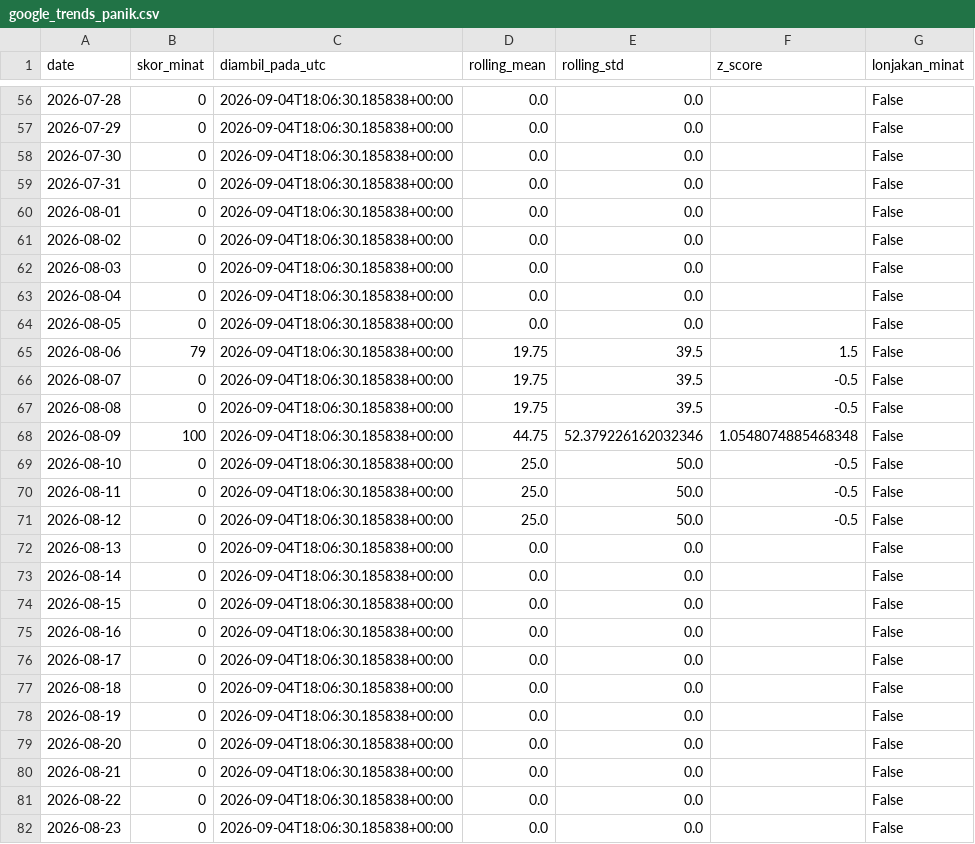
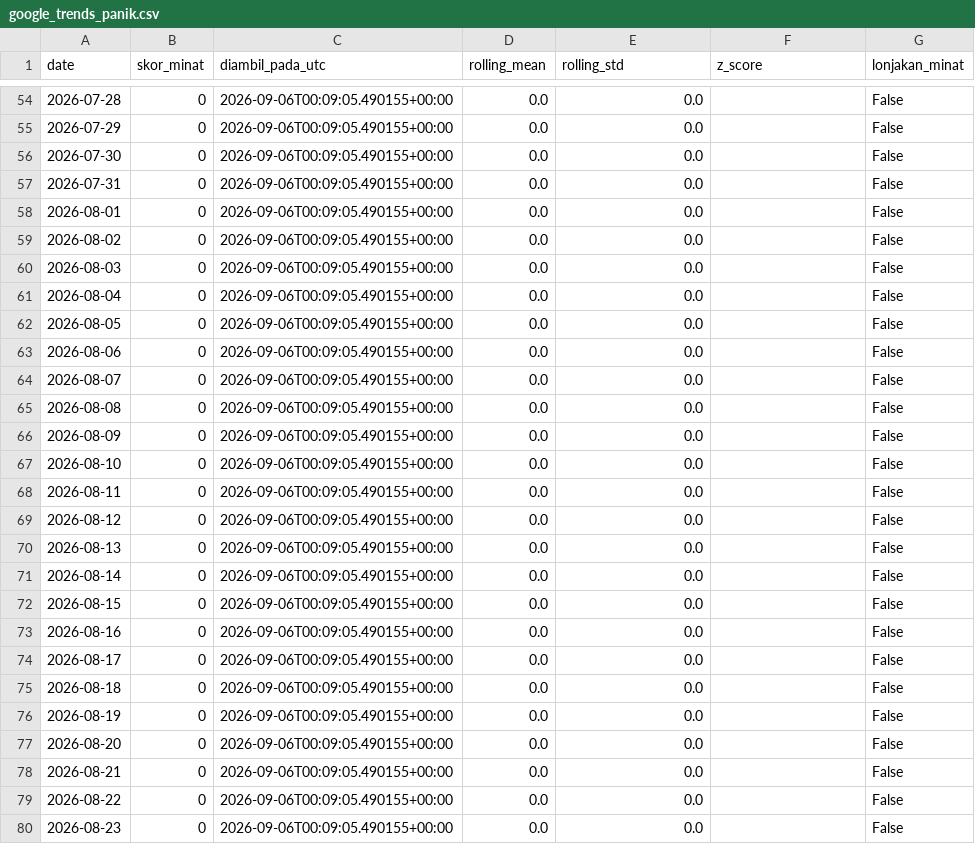
Before and after one commit to mrafiraamadhan/sigap-pangan-diy, a CSV file: data/google_trends_panik.csv, drawn as a sheet; only a part is shown, gaps mark what is left out; the diff covers the shown part only.

```diff
--- a/data/google_trends_panik.csv
+++ b/data/google_trends_panik.csv
@@ -56,27 +54,27 @@ date,skor_minat,diambil_pada_utc,rolling_mean,rolling_std,z_score,lonjakan_minat
-2026-07-28,0,2026-09-04T18:06:30.185838+00:00,0.0,0.0,,False
-2026-07-29,0,2026-09-04T18:06:30.185838+00:00,0.0,0.0,,False
-2026-07-30,0,2026-09-04T18:06:30.185838+00:00,0.0,0.0,,False
-2026-07-31,0,2026-09-04T18:06:30.185838+00:00,0.0,0.0,,False
-2026-08-01,0,2026-09-04T18:06:30.185838+00:00,0.0,0.0,,False
-2026-08-02,0,2026-09-04T18:06:30.185838+00:00,0.0,0.0,,False
-2026-08-03,0,2026-09-04T18:06:30.185838+00:00,0.0,0.0,,False
-2026-08-04,0,2026-09-04T18:06:30.185838+00:00,0.0,0.0,,False
-2026-08-05,0,2026-09-04T18:06:30.185838+00:00,0.0,0.0,,False
-2026-08-06,79,2026-09-04T18:06:30.185838+00:00,19.75,39.5,1.5,False
-2026-08-07,0,2026-09-04T18:06:30.185838+00:00,19.75,39.5,-0.5,False
-2026-08-08,0,2026-09-04T18:06:30.185838+00:00,19.75,39.5,-0.5,False
-2026-08-09,100,2026-09-04T18:06:30.185838+00:00,44.75,52.379226162032346,1.0548074885468348,False
-2026-08-10,0,2026-09-04T18:06:30.185838+00:00,25.0,50.0,-0.5,False
-2026-08-11,0,2026-09-04T18:06:30.185838+00:00,25.0,50.0,-0.5,False
-2026-08-12,0,2026-09-04T18:06:30.185838+00:00,25.0,50.0,-0.5,False
-2026-08-13,0,2026-09-04T18:06:30.185838+00:00,0.0,0.0,,False
-2026-08-14,0,2026-09-04T18:06:30.185838+00:00,0.0,0.0,,False
-2026-08-15,0,2026-09-04T18:06:30.185838+00:00,0.0,0.0,,False
-2026-08-16,0,2026-09-04T18:06:30.185838+00:00,0.0,0.0,,False
-2026-08-17,0,2026-09-04T18:06:30.185838+00:00,0.0,0.0,,False
-2026-08-18,0,2026-09-04T18:06:30.185838+00:00,0.0,0.0,,False
-2026-08-19,0,2026-09-04T18:06:30.185838+00:00,0.0,0.0,,False
-2026-08-20,0,2026-09-04T18:06:30.185838+00:00,0.0,0.0,,False
-2026-08-21,0,2026-09-04T18:06:30.185838+00:00,0.0,0.0,,False
-2026-08-22,0,2026-09-04T18:06:30.185838+00:00,0.0,0.0,,False
-2026-08-23,0,2026-09-04T18:06:30.185838+00:00,0.0,0.0,,False
+2026-07-28,0,2026-09-06T00:09:05.490155+00:00,0.0,0.0,,False
+2026-07-29,0,2026-09-06T00:09:05.490155+00:00,0.0,0.0,,False
+2026-07-30,0,2026-09-06T00:09:05.490155+00:00,0.0,0.0,,False
+2026-07-31,0,2026-09-06T00:09:05.490155+00:00,0.0,0.0,,False
+2026-08-01,0,2026-09-06T00:09:05.490155+00:00,0.0,0.0,,False
+2026-08-02,0,2026-09-06T00:09:05.490155+00:00,0.0,0.0,,False
+2026-08-03,0,2026-09-06T00:09:05.490155+00:00,0.0,0.0,,False
+2026-08-04,0,2026-09-06T00:09:05.490155+00:00,0.0,0.0,,False
+2026-08-05,0,2026-09-06T00:09:05.490155+00:00,0.0,0.0,,False
+2026-08-06,0,2026-09-06T00:09:05.490155+00:00,0.0,0.0,,False
+2026-08-07,0,2026-09-06T00:09:05.490155+00:00,0.0,0.0,,False
+2026-08-08,0,2026-09-06T00:09:05.490155+00:00,0.0,0.0,,False
+2026-08-09,0,2026-09-06T00:09:05.490155+00:00,0.0,0.0,,False
+2026-08-10,0,2026-09-06T00:09:05.490155+00:00,0.0,0.0,,False
+2026-08-11,0,2026-09-06T00:09:05.490155+00:00,0.0,0.0,,False
+2026-08-12,0,2026-09-06T00:09:05.490155+00:00,0.0,0.0,,False
+2026-08-13,0,2026-09-06T00:09:05.490155+00:00,0.0,0.0,,False
+2026-08-14,0,2026-09-06T00:09:05.490155+00:00,0.0,0.0,,False
+2026-08-15,0,2026-09-06T00:09:05.490155+00:00,0.0,0.0,,False
+2026-08-16,0,2026-09-06T00:09:05.490155+00:00,0.0,0.0,,False
+2026-08-17,0,2026-09-06T00:09:05.490155+00:00,0.0,0.0,,False
+2026-08-18,0,2026-09-06T00:09:05.490155+00:00,0.0,0.0,,False
+2026-08-19,0,2026-09-06T00:09:05.490155+00:00,0.0,0.0,,False
+2026-08-20,0,2026-09-06T00:09:05.490155+00:00,0.0,0.0,,False
+2026-08-21,0,2026-09-06T00:09:05.490155+00:00,0.0,0.0,,False
+2026-08-22,0,2026-09-06T00:09:05.490155+00:00,0.0,0.0,,False
+2026-08-23,0,2026-09-06T00:09:05.490155+00:00,0.0,0.0,,False
```
Also changed, not shown: 2 added rows, 2 removed rows and 79 edited cells elsewhere in this file, data/prakiraan_harga.csv, docs/data/google_trends_panik.csv, 5 other files.
